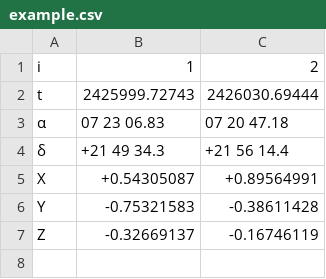
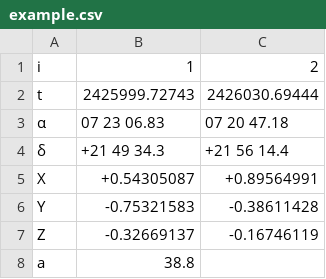
Before and after one commit to AdelAhmetgaliev/circular-orbit, a CSV file: data/example.csv, drawn as a sheet.

```diff
--- a/data/example.csv
+++ b/data/example.csv
@@ -7 +7,2 @@ Y,  -0.75321583,    -0.38611428
 Z,  -0.32669137,    -0.16746119
+a,  38.8,
```
Also changed, not shown: 1 other file.
